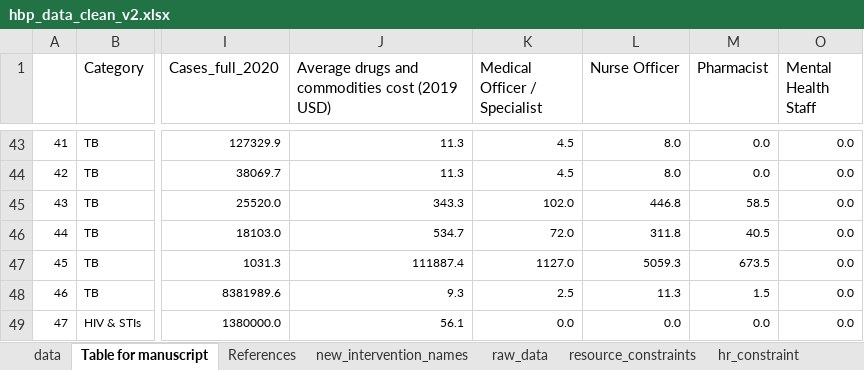
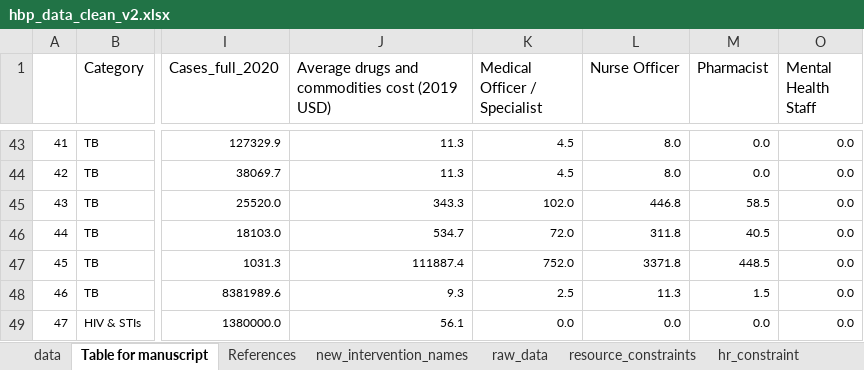
Before and after one commit to sakshimohan/uganda_hbp, an Excel workbook: 2_data/hbp_data_clean_v2.xlsx, sheet Table for manuscript, drawn as a sheet; only a part is shown, gaps mark what is left out; values as stored, in another font and other column widths than the file's, no borders; the diff names each change by its address in the sheet, - before the commit and + after, or states it on an @@ line.

```diff
--- a/2_data/hbp_data_clean_v2.xlsx (sheet Table for manuscript)
+++ b/2_data/hbp_data_clean_v2.xlsx (sheet Table for manuscript)
-K47 (Medical Officer / Specialist): 1127.0
+K47 (Medical Officer / Specialist): 752.0
-L47 (Nurse Officer): 5059.3
+L47 (Nurse Officer): 3371.8
-M47 (Pharmacist): 673.5
+M47 (Pharmacist): 448.5
```
Also changed, not shown: sheet data, sheet raw_data, hidden cells.
